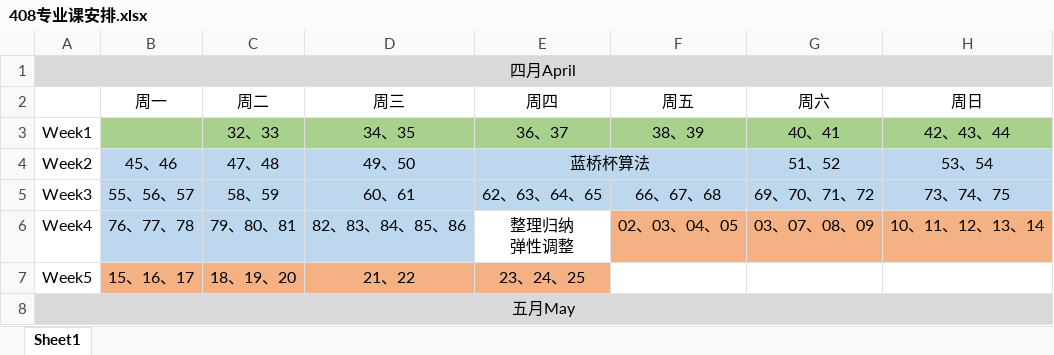
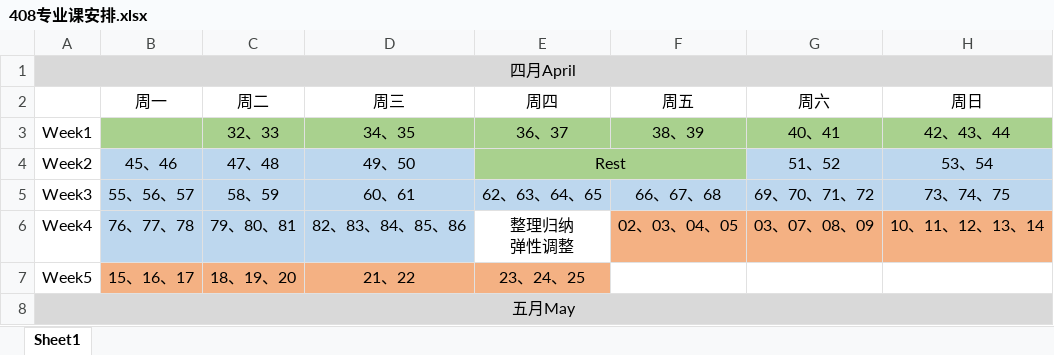
Before and after one commit to Coekyun-Dou/My-Learning-Diary, an Excel workbook: Diary/408专业课安排.xlsx, sheet Sheet1, drawn as a sheet; only a part is shown; values as stored, in another font and other column widths than the file's, no borders; the diff names each change by its address in the sheet, - before the commit and + after, or states it on an @@ line.

```diff
--- a/Diary/408专业课安排.xlsx (sheet Sheet1)
+++ b/Diary/408专业课安排.xlsx (sheet Sheet1)
-E4: 蓝桥杯算法
+E4: Rest
-E4:F4 fill: #BDD7EE
+E4:F4 fill: #A9D18E
```
Also changed, not shown: 1 other file.
